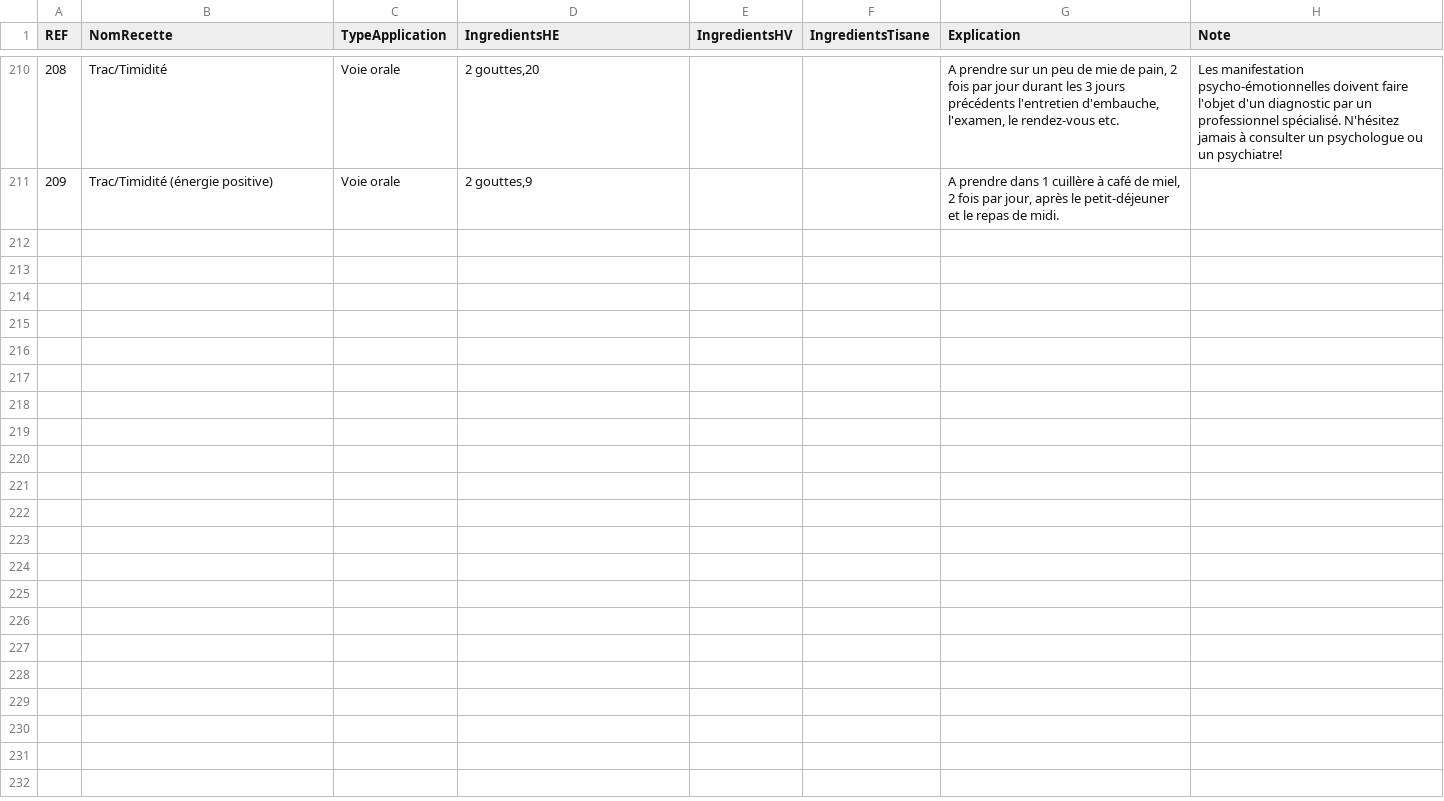
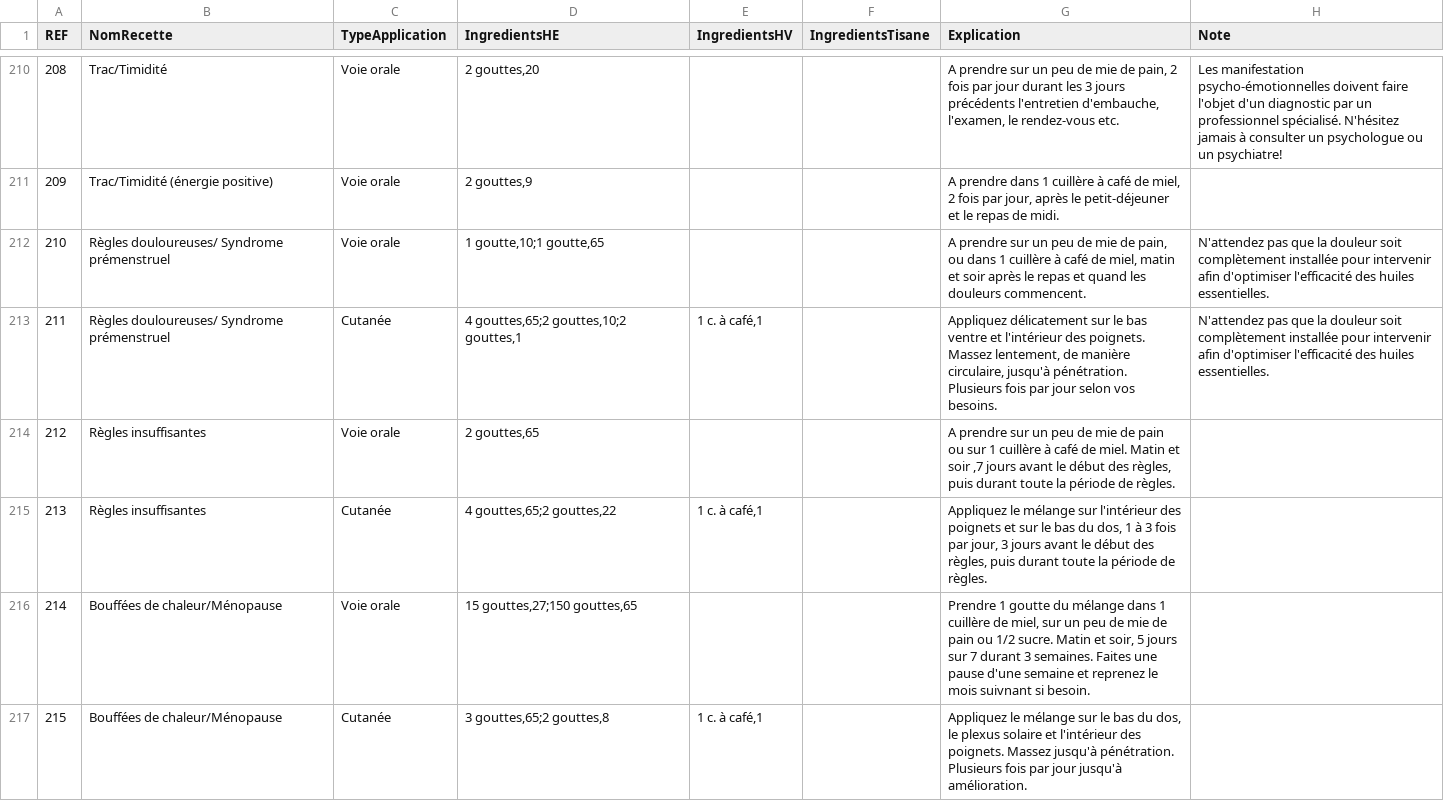
Before and after one commit to Tpev/project-aromadb, a CSV file: database/seeders/recettes_data.csv, drawn as a sheet; only a part is shown, gaps mark what is left out.

```diff
--- a/database/seeders/recettes_data.csv
+++ b/database/seeders/recettes_data.csv
@@ -211 +211,7 @@ REF,NomRecette,TypeApplication,IngredientsHE,IngredientsHV,IngredientsTisane,Exp
 209,Trac/Timidité (énergie positive),Voie orale,"2 gouttes,9",,,"A prendre dans 1 cuillère à café de miel, 2 fois par jour, après le petit-déjeuner et le repas de midi.",
+210,Règles douloureuses/ Syndrome prémenstruel,Voie orale,"1 goutte,10;1 goutte,65",,,"A prendre sur un peu de mie de pain, ou dans 1 cuillère à café de miel, matin et soir après le repas et quand les douleurs commencent.",N'attendez pas que la douleur soit complètement installée pour intervenir afin d'optimiser l'efficacité des huiles essentielles.
+211,Règles douloureuses/ Syndrome prémenstruel,Cutanée,"4 gouttes,65;2 gouttes,10;2 gouttes,1","1 c. à café,1",,"Appliquez délicatement sur le bas ventre et l'intérieur des poignets. Massez lentement, de manière circulaire, jusqu'à pénétration. Plusieurs fois par jour selon vos besoins.",N'attendez pas que la douleur soit complètement installée pour intervenir afin d'optimiser l'efficacité des huiles essentielles.
+212,Règles insuffisantes,Voie orale,"2 gouttes,65",,,"A prendre sur un peu de mie de pain ou sur 1 cuillère à café de miel. Matin et soir ,7 jours avant le début des règles, puis durant toute la période de règles.",
+213,Règles insuffisantes,Cutanée,"4 gouttes,65;2 gouttes,22","1 c. à café,1",,"Appliquez le mélange sur l'intérieur des poignets et sur le bas du dos, 1 à 3 fois par jour, 3 jours avant le début des règles, puis durant toute la période de règles.",
+214,Bouffées de chaleur/Ménopause,Voie orale,"15 gouttes,27;150 gouttes,65",,,"Prendre 1 goutte du mélange dans 1 cuillère de miel, sur un peu de mie de pain ou 1/2 sucre. Matin et soir, 5 jours sur 7 durant 3 semaines. Faites une pause d'une semaine et reprenez le mois suivnant si besoin.",
+215,Bouffées de chaleur/Ménopause,Cutanée,"3 gouttes,65;2 gouttes,8","1 c. à café,1",,"Appliquez le mélange sur le bas du dos, le plexus solaire et l'intérieur des poignets. Massez jusqu'à pénétration. Plusieurs fois par jour jusqu'à amélioration.",
```
Also changed, not shown: database/seeders/huile_he_data.csv.
